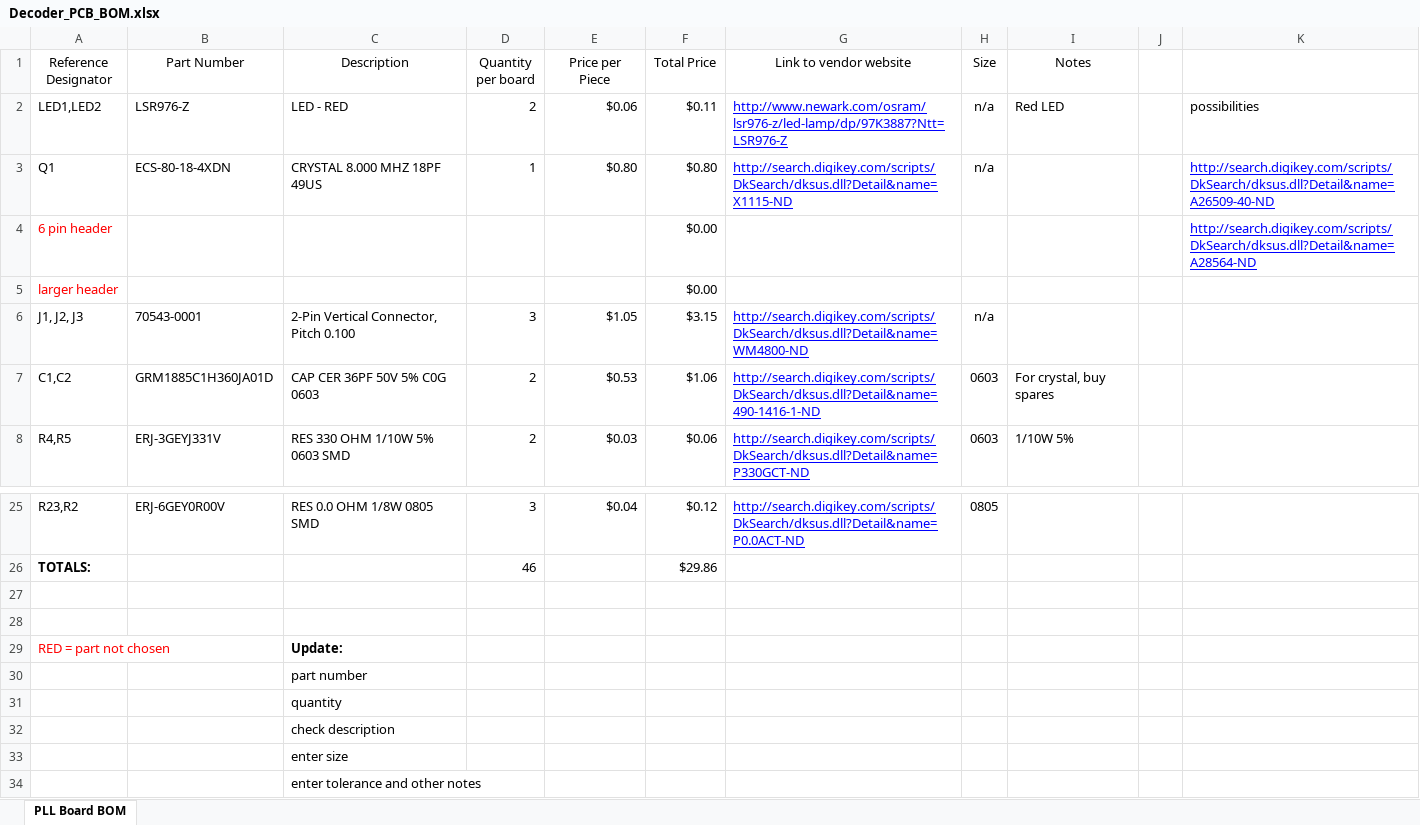
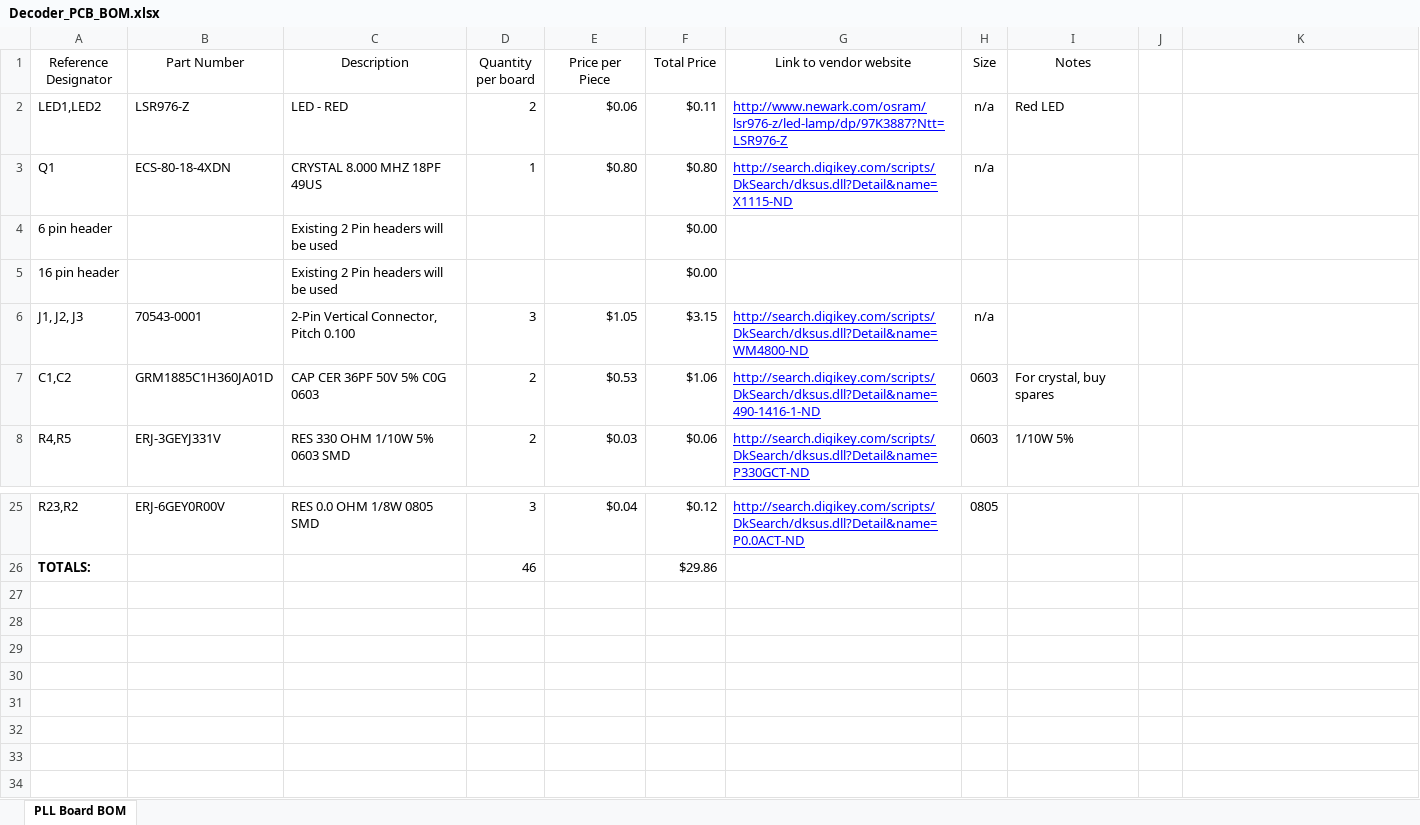
Before and after one commit to jackdev23/morsedecode, an Excel workbook: EnhancedMorseDecoder/Decoder_PCB_BOM.xlsx, sheet PLL Board BOM, drawn as a sheet; only a part is shown, gaps mark what is left out; values as stored, in another font and other column widths than the file's, no borders; conditional formats and table styles not drawn; removed rows and columns are numbered as before the commit, all else as after; the diff names each change by its address in the sheet, - before the commit and + after, or states it on an @@ line.

```diff
--- a/EnhancedMorseDecoder/Decoder_PCB_BOM.xlsx (sheet PLL Board BOM)
+++ b/EnhancedMorseDecoder/Decoder_PCB_BOM.xlsx (sheet PLL Board BOM)
-K2: possibilities
+K2: (empty)
-K3: http://search.digikey.com/scripts/DkSearch/dksus.dll?Detail&name=A26509-40-ND
+K3: (empty)
-A4 text colour: #FF0000
+A4 text colour: black
-C4 (Description): (empty)
+C4 (Description): Existing 2 Pin headers will be used
-K4: http://search.digikey.com/scripts/DkSearch/dksus.dll?Detail&name=A28564-ND
+K4: (empty)
-row 5: larger header |  |  |  |  | $0.00
+row 5: 16 pin header |  | Existing 2 Pin headers will be used |  |  | $0.00
-row 27: (empty)
-row 28: (empty)
-row 29: RED = part not chosen |  | Update:
-row 30:  |  | part number
-row 31:  |  | quantity
-row 32:  |  | check description
-row 33:  |  | enter size
-row 34:  |  | enter tolerance and other notes
```
